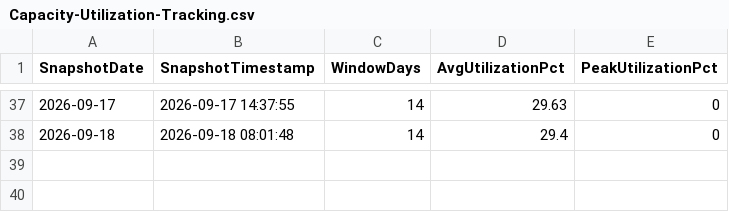
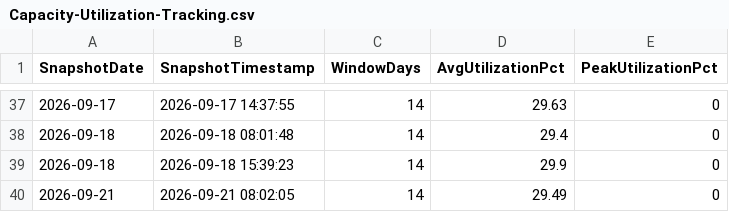
Before and after one commit to SlyFox18/claude-data-projects, a CSV file: projects/fabric-monitoring/documentation/Capacity-Utilization-Tracking.csv, drawn as a sheet; only a part is shown, gaps mark what is left out; the diff names each change by its address in the sheet, - before the commit and + after, or states it on an @@ line.

```diff
--- a/projects/fabric-monitoring/documentation/Capacity-Utilization-Tracking.csv
+++ b/projects/fabric-monitoring/documentation/Capacity-Utilization-Tracking.csv
+row 39: 2026-09-18 | 2026-09-18 15:39:23 | 14 | 29.9 | 0
+row 40: 2026-09-21 | 2026-09-21 08:02:05 | 14 | 29.49 | 0
```
Also changed, not shown: projects/fabric-monitoring/documentation/Dataflow-Freshness-Report.csv, 9 other files.
